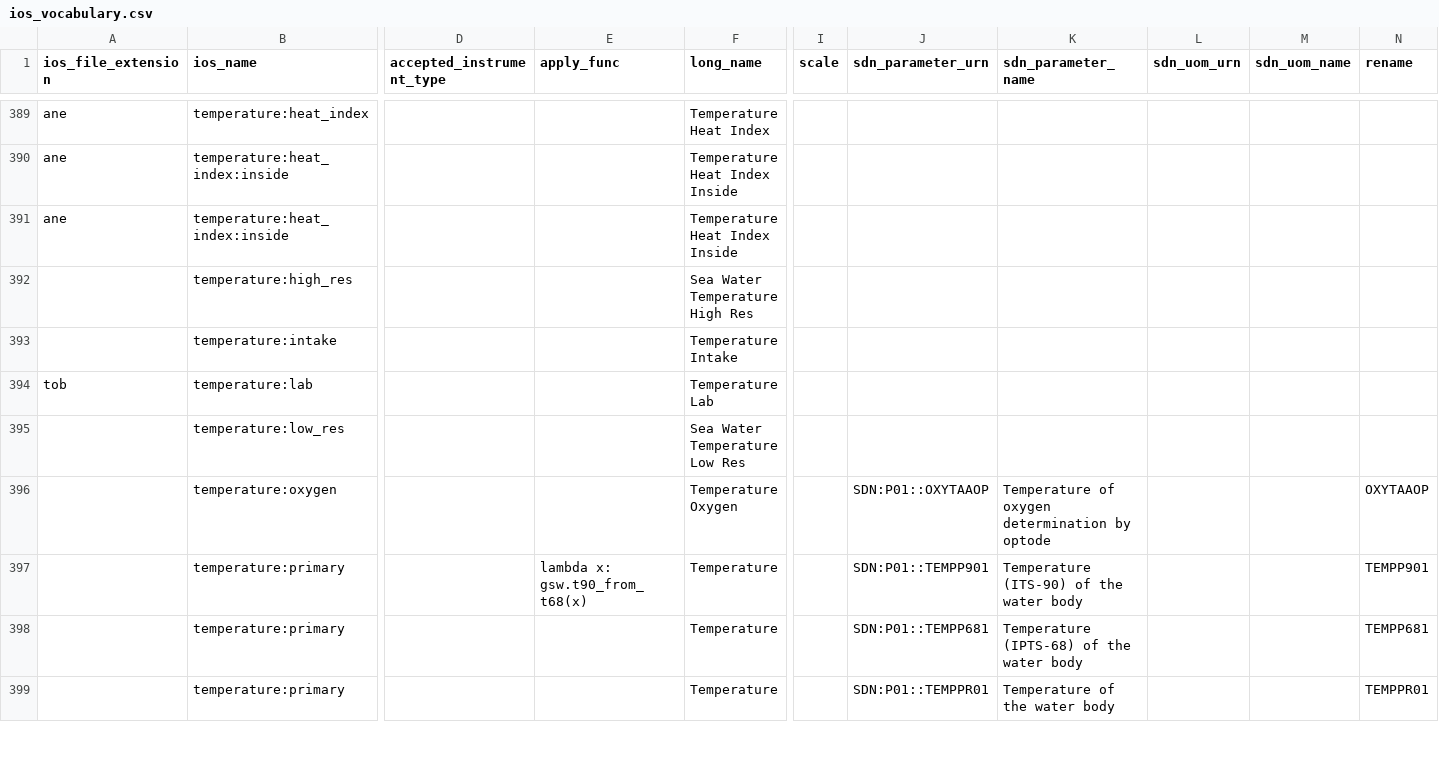
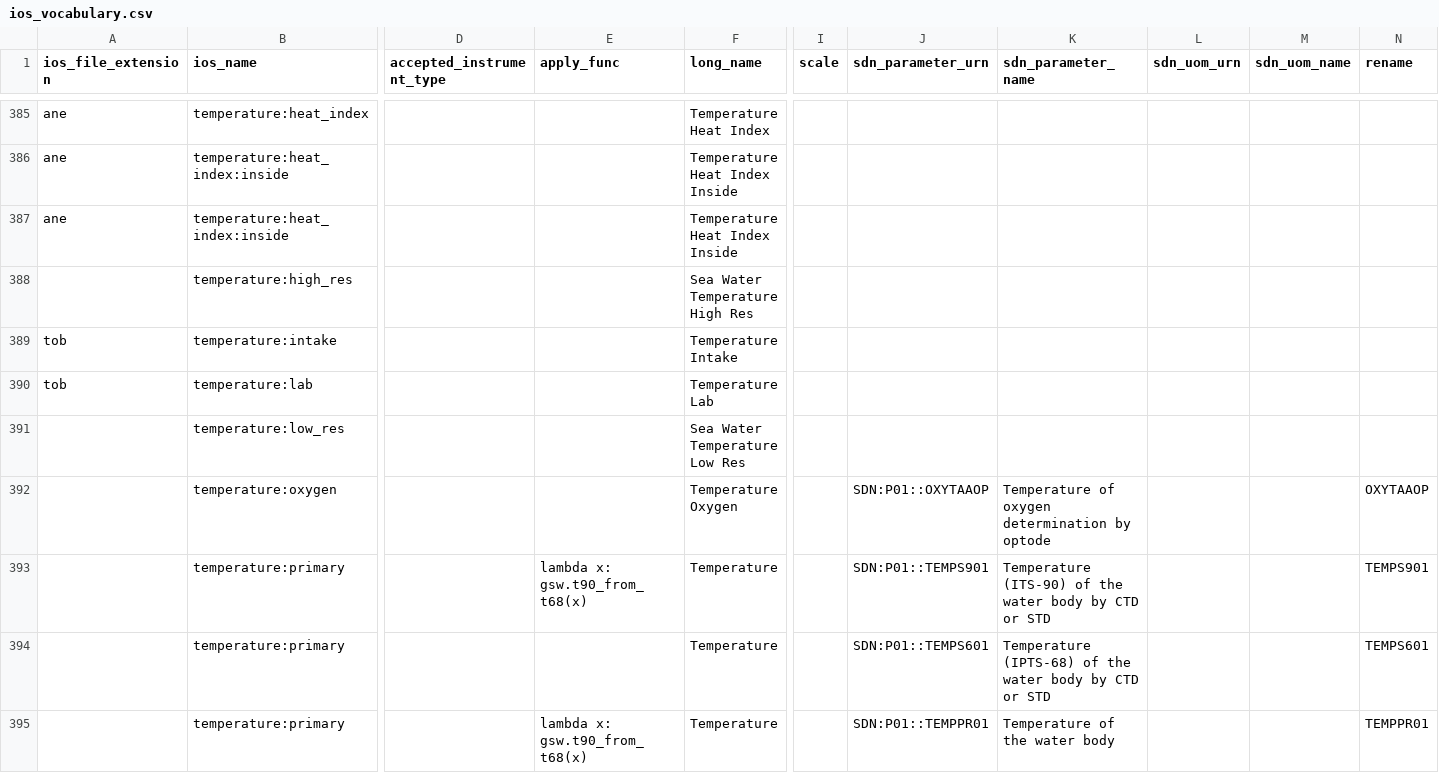
Before and after one commit to cioos-siooc/cioos-siooc_data_transform, a CSV file: cioos_data_transform/cioos_data_transform/utils/ios_vocabulary.csv, drawn as a sheet; only a part is shown, gaps mark what is left out; addresses are those after the commit; the diff covers the shown part only; the diff names each change by its address in the sheet, - before the commit and + after, or states it on an @@ line.

Commit message:
streamline temperature variables to CTD and bottle only

```diff
--- a/cioos_data_transform/cioos_data_transform/utils/ios_vocabulary.csv
+++ b/cioos_data_transform/cioos_data_transform/utils/ios_vocabulary.csv
-A389 (ios_file_extension): (empty)
+A389 (ios_file_extension): tob
-J393 (sdn_parameter_urn): SDN:P01::TEMPP901
+J393 (sdn_parameter_urn): SDN:P01::TEMPS901
-K393 (sdn_parameter_name): Temperature (ITS-90) of the water body
+K393 (sdn_parameter_name): Temperature (ITS-90) of the water body by CTD or STD
-N393 (rename): TEMPP901
+N393 (rename): TEMPS901
-J394 (sdn_parameter_urn): SDN:P01::TEMPP681
+J394 (sdn_parameter_urn): SDN:P01::TEMPS601
-K394 (sdn_parameter_name): …water body
+K394 (sdn_parameter_name): …water body by CTD or STD
-N394 (rename): TEMPP681
+N394 (rename): TEMPS601
-E395 (apply_func): (empty)
+E395 (apply_func): lambda x: gsw.t90_from_t68(x)
```
Also changed, not shown: 10 removed rows and 32 edited cells elsewhere in this file.
